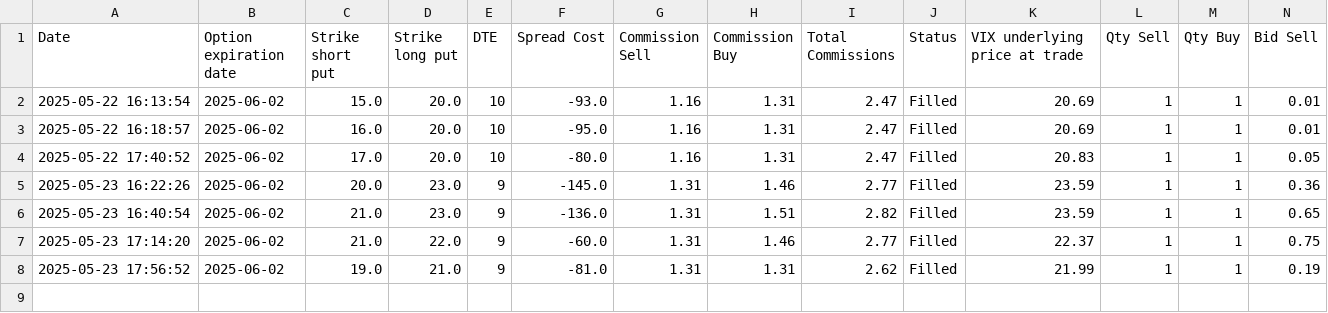
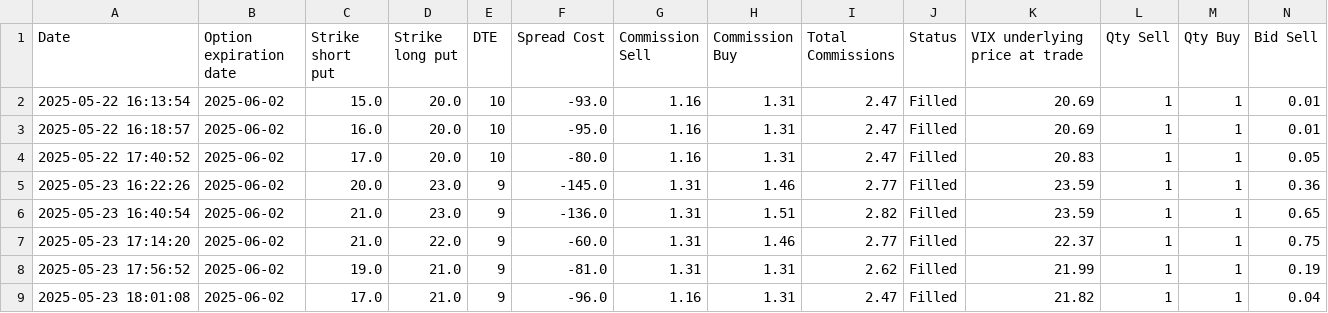
Before and after one commit to BenjiFaccin/VIX_trading_strategy, a CSV file: static/data/entry_trades.csv, drawn as a sheet; only a part is shown; rows hold the shown columns only; the diff names each change by its address in the sheet, - before the commit and + after, or states it on an @@ line.

Commit message:
Trade Update

```diff
--- a/static/data/entry_trades.csv
+++ b/static/data/entry_trades.csv
+row 9: 2025-05-23 18:01:08 | 2025-06-02 | 17.0 | 21.0 | 9 | -96.0 | 1.16 | 1.31 | 2.47 | Filled | 21.82 | 1 | 1 | 0.04
```
